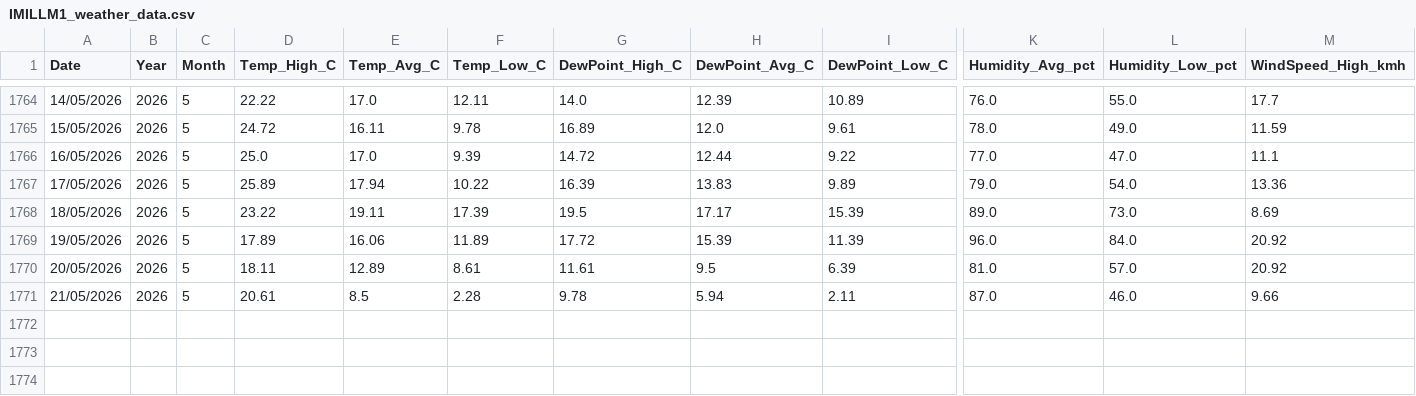
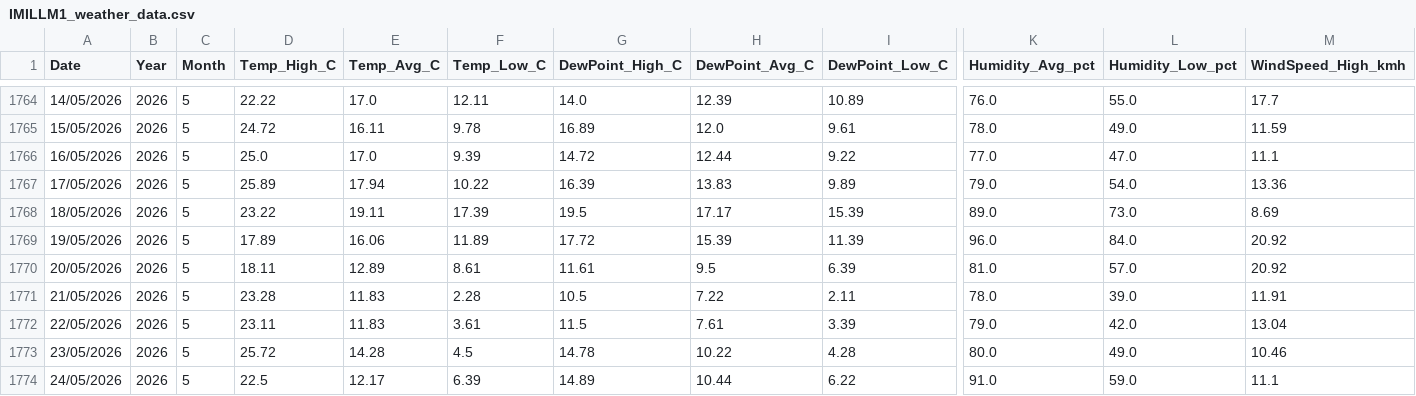
Before and after one commit to freo1995/weather-dashboard, a CSV file: IMILLM1_weather_data.csv, drawn as a sheet; only a part is shown, gaps mark what is left out; rows hold the shown columns only; the diff names each change by its address in the sheet, - before the commit and + after, or states it on an @@ line.

Commit message:
Update weather data 2026-05-24

```diff
--- a/IMILLM1_weather_data.csv
+++ b/IMILLM1_weather_data.csv
-D1771 (Temp_High_C): 20.61
+D1771 (Temp_High_C): 23.28
-E1771 (Temp_Avg_C): 8.5
+E1771 (Temp_Avg_C): 11.83
-G1771 (DewPoint_High_C): 9.78
+G1771 (DewPoint_High_C): 10.5
-H1771 (DewPoint_Avg_C): 5.94
+H1771 (DewPoint_Avg_C): 7.22
-K1771 (Humidity_Avg_pct): 87.0
+K1771 (Humidity_Avg_pct): 78.0
-L1771 (Humidity_Low_pct): 46.0
+L1771 (Humidity_Low_pct): 39.0
-M1771 (WindSpeed_High_kmh): 9.66
+M1771 (WindSpeed_High_kmh): 11.91
+row 1772: 22/05/2026 | 2026 | 5 | 23.11 | 11.83 | 3.61 | 11.5 | 7.61 | 3.39 | 79.0 | 42.0 | 13.04
+row 1773: 23/05/2026 | 2026 | 5 | 25.72 | 14.28 | 4.5 | 14.78 | 10.22 | 4.28 | 80.0 | 49.0 | 10.46
+row 1774: 24/05/2026 | 2026 | 5 | 22.5 | 12.17 | 6.39 | 14.89 | 10.44 | 6.22 | 91.0 | 59.0 | 11.1
```
Also changed, not shown: 1 other file.
